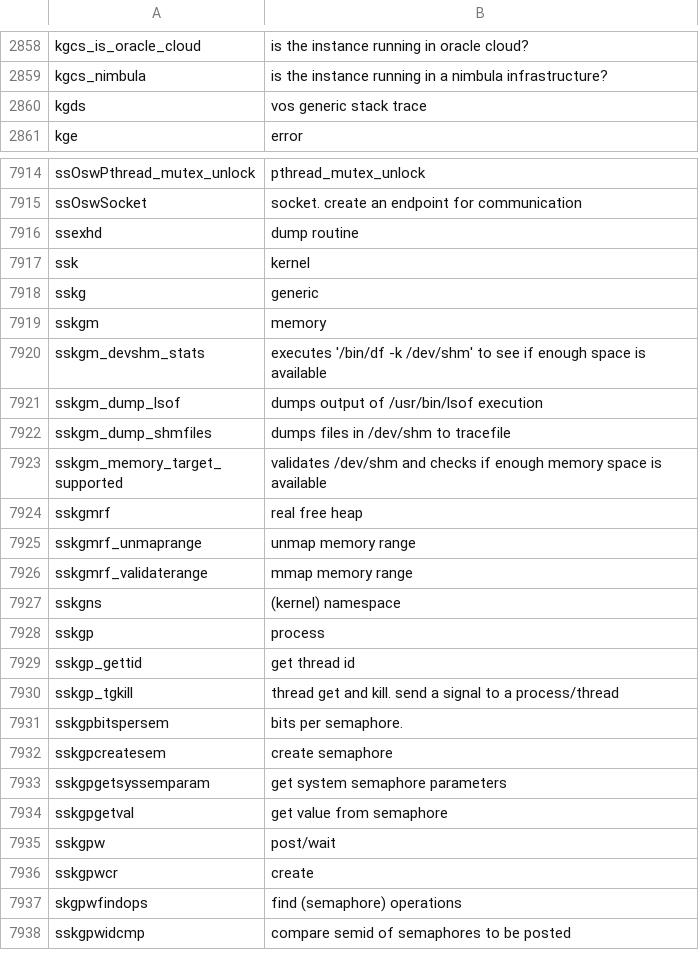
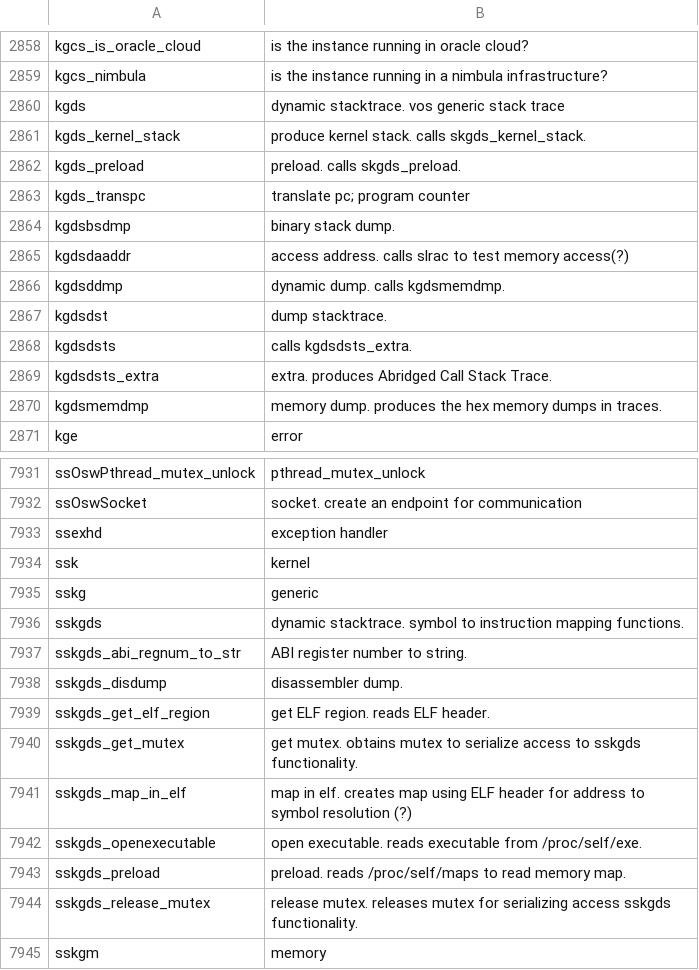
Before and after one commit to skoehler-soocs/ora_db_func_anno, a CSV file: functions.csv, drawn as a sheet; only a part is shown, gaps mark what is left out; the shorter side is filled out with more unchanged rows; the diff covers the shown part only.

Commit message:
internal debugging functions

```diff
--- a/functions.csv
+++ b/functions.csv
@@ -2859,3 +2859,13 @@ kgcs_is_oracle_cloud|is the instance running in oracle cloud?
 kgcs_nimbula|is the instance running in a nimbula infrastructure?
-kgds|vos generic stack trace
+kgds|dynamic stacktrace. vos generic stack trace
+kgds_kernel_stack|produce kernel stack. calls skgds_kernel_stack.
+kgds_preload|preload. calls skgds_preload.
+kgds_transpc|translate pc; program counter
+kgdsbsdmp|binary stack dump.
+kgdsdaaddr|access address. calls slrac to test memory access(?)
+kgdsddmp|dynamic dump. calls kgdsmemdmp.
+kgdsdst|dump stacktrace.
+kgdsdsts|calls kgdsdsts_extra.
+kgdsdsts_extra|extra. produces Abridged Call Stack Trace.
+kgdsmemdmp|memory dump. produces the hex memory dumps in traces.
 kge|error
@@ -7915,5 +7932,14 @@ ssOswPthread_mutex_unlock|pthread_mutex_unlock
 ssOswSocket|socket. create an endpoint for communication
-ssexhd|dump routine
+ssexhd|exception handler
 ssk|kernel
 sskg|generic
+sskgds|dynamic stacktrace. symbol to instruction mapping functions.
+sskgds_abi_regnum_to_str|ABI register number to string.
+sskgds_disdump|disassembler dump.
+sskgds_get_elf_region|get ELF region. reads ELF header.
+sskgds_get_mutex|get mutex. obtains mutex to serialize access to sskgds functionality.
+sskgds_map_in_elf|map in elf. creates map using ELF header for address to symbol resolution (?)
+sskgds_openexecutable|open executable. reads executable from /proc/self/exe.
+sskgds_preload|preload. reads /proc/self/maps to read memory map.
+sskgds_release_mutex|release mutex. releases mutex for serializing access sskgds functionality.
 sskgm|memory
```
Also changed, not shown: 7 added rows and 1 edited cell elsewhere in this file.
